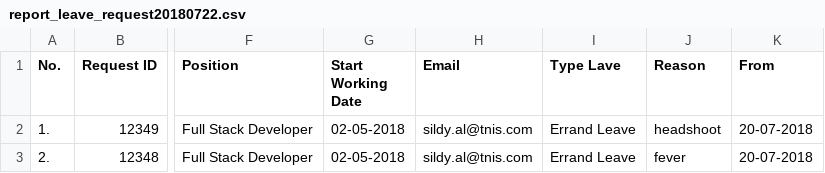
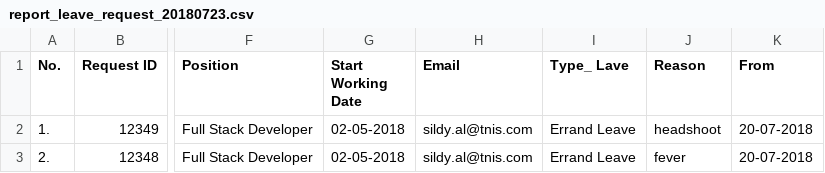
Before and after one commit to huydeerpets/leave-request-management, a CSV file: server/storages/report_leave_request_20180723.csv (was server/storages/report_leave_request20180722.csv), drawn as a sheet; only a part is shown, gaps mark what is left out; the diff names each change by its address in the sheet, - before the commit and + after, or states it on an @@ line.

```diff
--- a/server/storages/report_leave_request20180722.csv
+++ b/server/storages/report_leave_request_20180723.csv
-I1: Type Lave
+I1: Type_ Lave
```
Also changed, not shown: 21 other files.
